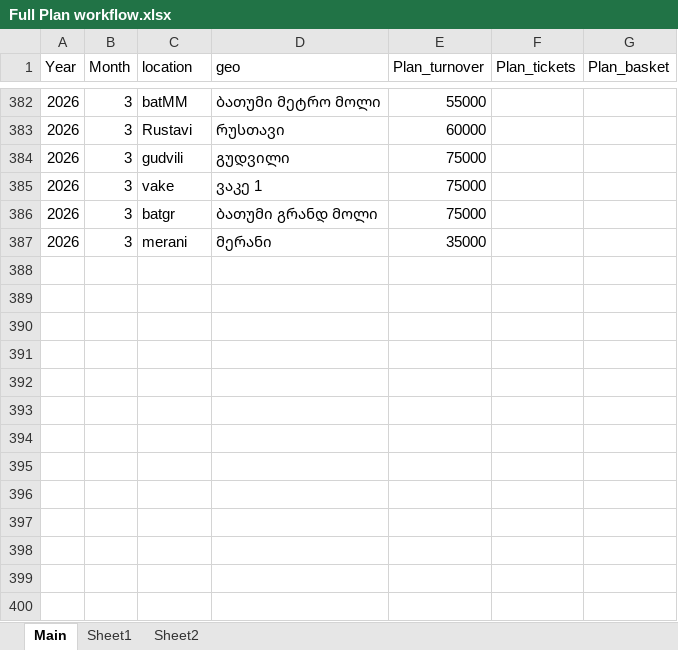
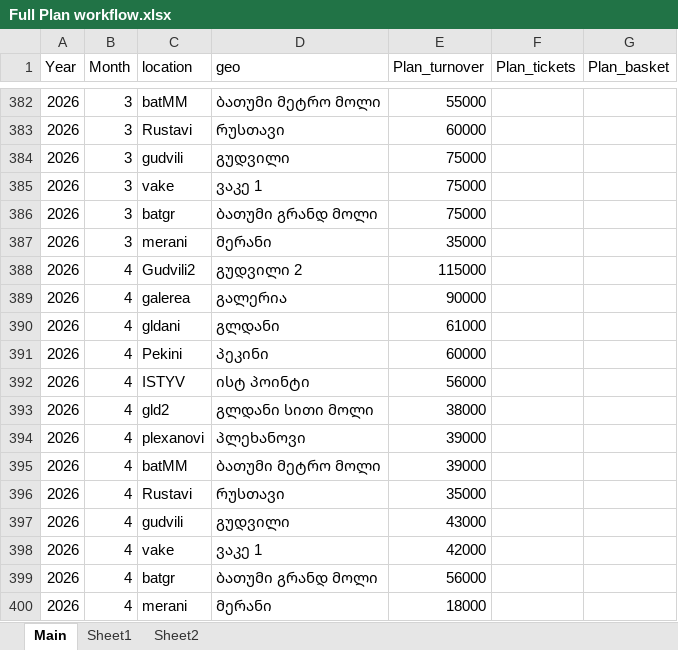
Before and after one commit to lukriko/sales_main, an Excel workbook: sales_app/data/Full Plan workflow.xlsx, sheet Main, drawn as a sheet; only a part is shown, gaps mark what is left out; values as stored, in another font and other column widths than the file's, no borders; table styles not drawn; the diff names each change by its address in the sheet, - before the commit and + after, or states it on an @@ line.

Commit message:
plan update

```diff
--- a/sales_app/data/Full Plan workflow.xlsx (sheet Main)
+++ b/sales_app/data/Full Plan workflow.xlsx (sheet Main)
+row 388: 2026 | 4 | Gudvili2 | გუდვილი 2 | 115000
+row 389: 2026 | 4 | galerea | გალერია | 90000
+row 390: 2026 | 4 | gldani | გლდანი | 61000
+row 391: 2026 | 4 | Pekini | პეკინი | 60000
+row 392: 2026 | 4 | ISTYV | ისტ პოინტი | 56000
+row 393: 2026 | 4 | gld2 | გლდანი სითი მოლი | 38000
+row 394: 2026 | 4 | plexanovi | პლეხანოვი | 39000
+row 395: 2026 | 4 | batMM | ბათუმი მეტრო მოლი | 39000
+row 396: 2026 | 4 | Rustavi | რუსთავი | 35000
+row 397: 2026 | 4 | gudvili | გუდვილი | 43000
+row 398: 2026 | 4 | vake | ვაკე 1 | 42000
+row 399: 2026 | 4 | batgr | ბათუმი გრანდ მოლი | 56000
+row 400: 2026 | 4 | merani | მერანი | 18000
```
Also changed, not shown: 1 other file.
